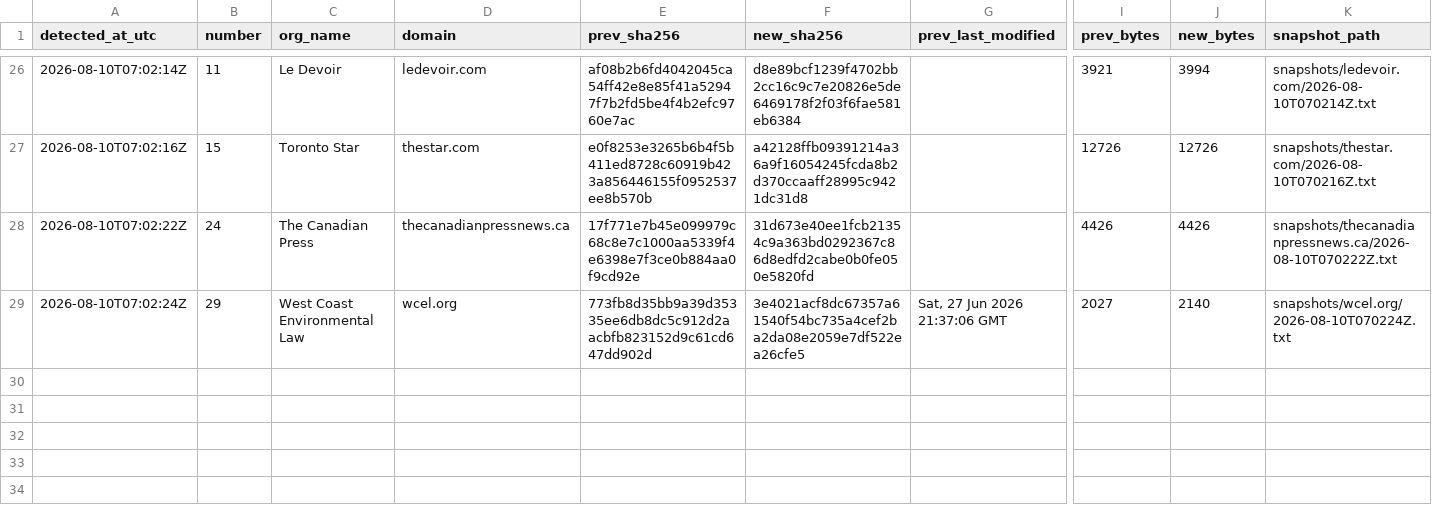
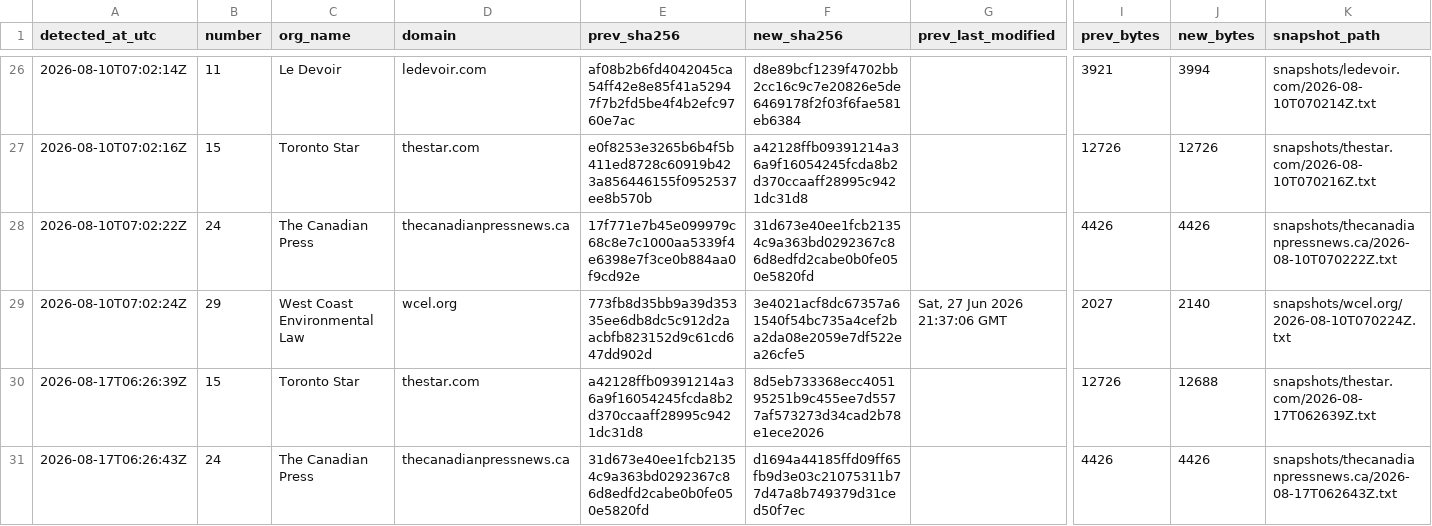
Before and after one commit to pmcurdy/CanRobots, a CSV file: logs/changes.csv, drawn as a sheet; only a part is shown, gaps mark what is left out; rows hold the shown columns only; the diff names each change by its address in the sheet, - before the commit and + after, or states it on an @@ line.

```diff
--- a/logs/changes.csv
+++ b/logs/changes.csv
+row 30: 2026-08-17T06:26:39Z | 15 | Toronto Star | thestar.com | a42128ffb09391214a36a9f16054245fcda8b2d370ccaaff28995c9421dc31d8 | 8d5eb733368ecc405195251b9c455ee7d5577af573273d34cad2b78e1ece2026 |  | 12726 | 12688 | snapshots/thestar.com/2026-08-17T062639Z.txt
+row 31: 2026-08-17T06:26:43Z | 24 | The Canadian Press | thecanadianpressnews.ca | 31d673e40ee1fcb21354c9a363bd0292367c86d8edfd2cabe0b0fe050e5820fd | d1694a44185ffd09ff65fb9d3e03c21075311b77d47a8b749379d31ced50f7ec |  | 4426 | 4426 | snapshots/thecanadianpressnews.ca/2026-08-17T062643Z.txt
```
Also changed, not shown: logs/runs.csv, 52 other files.
